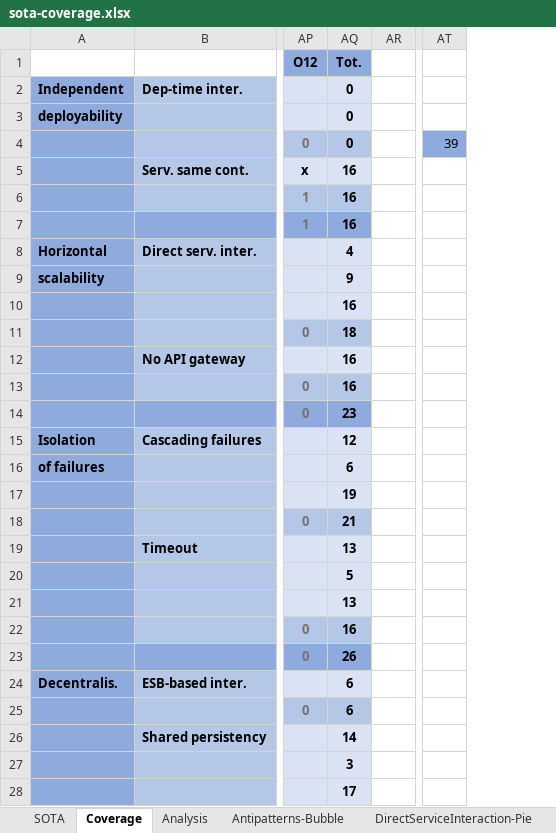
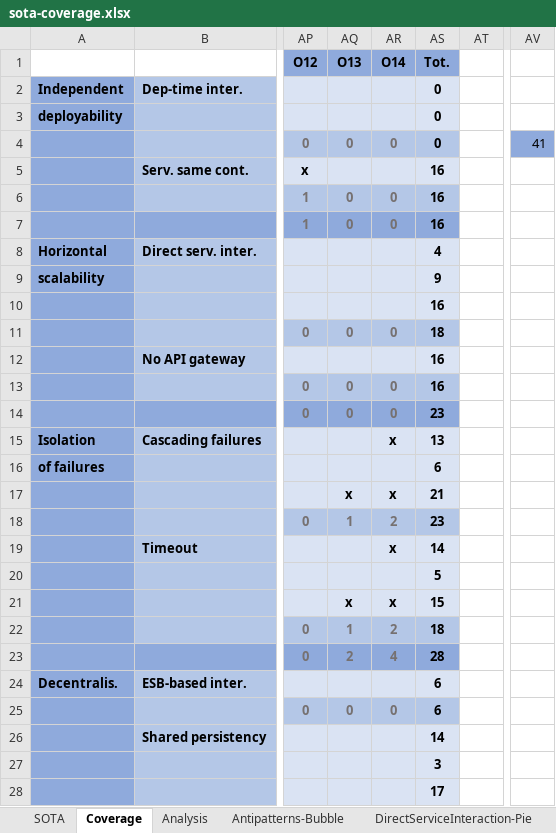
Before and after one commit to di-unipi-socc/microservices-antipatterns-survey, an Excel workbook: sota-coverage.xlsx, sheet Coverage, drawn as a sheet; only a part is shown, gaps mark what is left out; values as stored, in another font and other column widths than the file's, no borders; removed rows and columns are numbered as before the commit, all else as after; the diff names each change by its address in the sheet, - before the commit and + after, or states it on an @@ line.

Commit message:
stable version

```diff
--- a/sota-coverage.xlsx (sheet Coverage)
+++ b/sota-coverage.xlsx (sheet Coverage)
+column AQ (O13), rows 4-25: 0 |  | 0 | 0 |  |  |  | 0 |  | 0 | 0 |  |  | x | 1 |  |  | x | 1 | 2 |  | 0
+column AR (O14), rows 4-25: 0 |  | 0 | 0 |  |  |  | 0 |  | 0 | 0 | x |  | x | 2 | x |  | x | 2 | 4 |  | 0
-column AT, row 4: 39
+column AV, row 4: 41
-AS15 (Tot.): 12
+AS15 (Tot.): 13
-AS17 (Tot.): 19
+AS17 (Tot.): 21
-AS18 (Tot.): 21
+AS18 (Tot.): 23
-AS19 (Tot.): 13
+AS19 (Tot.): 14
-AS21 (Tot.): 13
+AS21 (Tot.): 15
-AS22 (Tot.): 16
+AS22 (Tot.): 18
-AS23 (Tot.): 26
+AS23 (Tot.): 28
```
Also changed, not shown: sheet Analysis, sheet SOTA, formulas that keep their value, charts or pictures.
